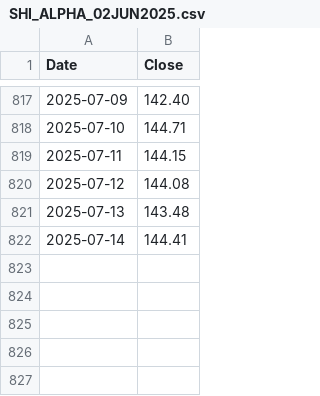
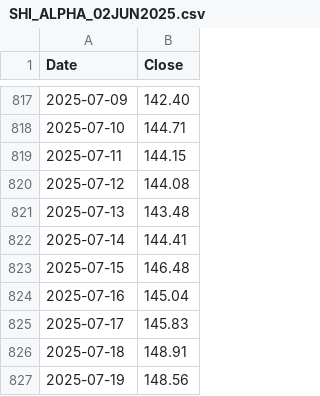
Before and after one commit to ChristophSchantl/weighted-index, a CSV file: SHI_ALPHA_02JUN2025.csv, drawn as a sheet; only a part is shown, gaps mark what is left out.

Commit message:
Update SHI_ALPHA_02JUN2025.csv

```diff
--- a/SHI_ALPHA_02JUN2025.csv
+++ b/SHI_ALPHA_02JUN2025.csv
@@ -822 +822,6 @@ Date,Close
 2025-07-14,144.41
+2025-07-15,146.48
+2025-07-16,145.04
+2025-07-17,145.83
+2025-07-18,148.91
+2025-07-19,148.56
```
